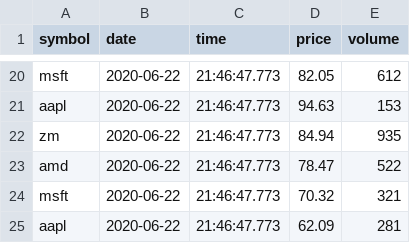
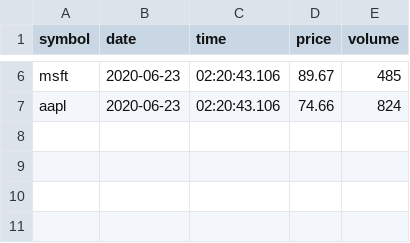
Before and after one commit to maxwellr17/Random-Trade-System, a CSV file: data/newtrades.csv, drawn as a sheet; only a part is shown, gaps mark what is left out; removed rows and columns are numbered as before the commit, all else as after; the diff covers the shown part only; the diff names each change by its address in the sheet, - before the commit and + after, or states it on an @@ line.

```diff
--- a/data/newtrades.csv
+++ b/data/newtrades.csv
-B6:B7 (date): 2020-06-22
+B6:B7 (date): 2020-06-23
-C6:C7 (time): 21:46:47.773
+C6:C7 (time): 02:20:43.106
-D6 (price): 82.05
+D6 (price): 89.67
-E6 (volume): 612
+E6 (volume): 485
-D7 (price): 94.63
+D7 (price): 74.66
-E7 (volume): 153
+E7 (volume): 824
-row 22: zm | 2020-06-22 | 21:46:47.773 | 84.94 | 935
-row 23: amd | 2020-06-22 | 21:46:47.773 | 78.47 | 522
-row 24: msft | 2020-06-22 | 21:46:47.773 | 70.32 | 321
-row 25: aapl | 2020-06-22 | 21:46:47.773 | 62.09 | 281
```
Also changed, not shown: 14 removed rows and 16 edited cells elsewhere in this file, 10 other files.
